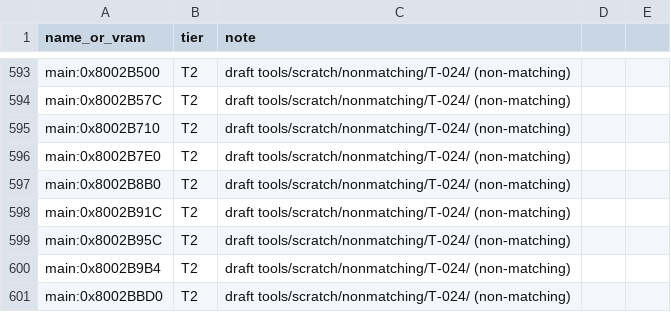
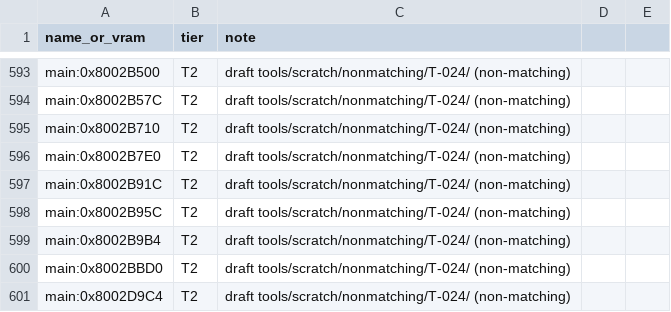
Before and after one commit to RodrigoTR04/killer-instinct-gold-n64, a CSV file: tools/progress/status.csv, drawn as a sheet; only a part is shown, gaps mark what is left out; the shorter side is filled out with more unchanged rows; the diff names each change by its address in the sheet, - before the commit and + after, or states it on an @@ line.

```diff
--- a/tools/progress/status.csv
+++ b/tools/progress/status.csv
-row 597: main:0x8002B8B0 | T2 | draft tools/scratch/nonmatching/T-024/ (non-matching)
```
Also changed, not shown: docs/functions.csv, 12 other files.
